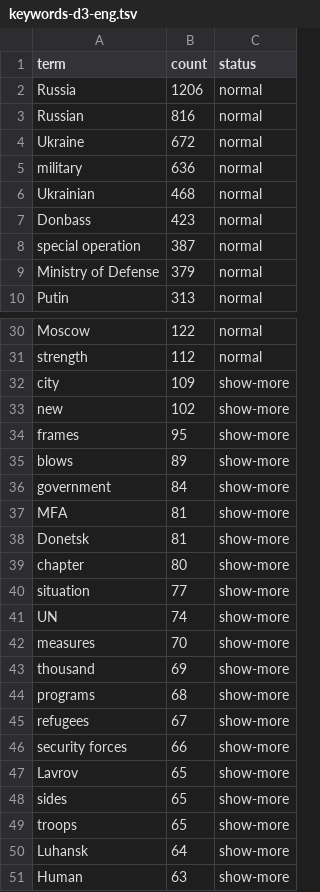
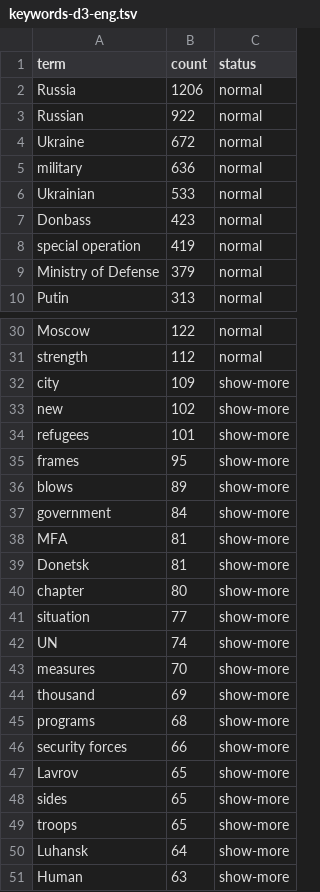
Before and after one commit to balagurova/game-of-words, a TSV file: data/keywords-d3-eng.tsv, drawn as a sheet; only a part is shown, gaps mark what is left out.

```diff
--- a/data/keywords-d3-eng.tsv
+++ b/data/keywords-d3-eng.tsv
@@ -2,8 +2,8 @@ term	count	status
 Russia	1206	normal
-Russian	816	normal
+Russian	922	normal
 Ukraine	672	normal
 military	636	normal
-Ukrainian	468	normal
+Ukrainian	533	normal
 Donbass	423	normal
-special operation	387	normal
+special operation	419	normal
 Ministry of Defense	379	normal
@@ -33,2 +33,3 @@ city	109	show-more
 new	102	show-more
+refugees	101	show-more
 frames	95	show-more
@@ -44,3 +45,2 @@ thousand	69	show-more
 programs	68	show-more
-refugees	67	show-more
 security forces	66	show-more
```
Also changed, not shown: data/subset-d3-eng.tsv, 6 other files.
